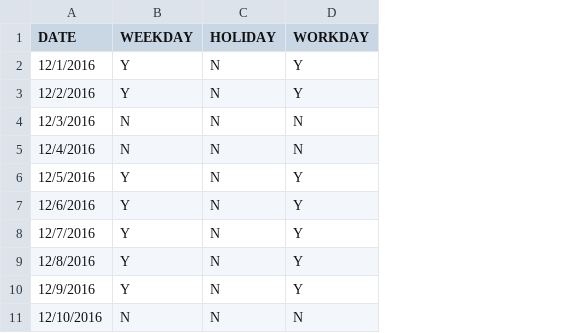
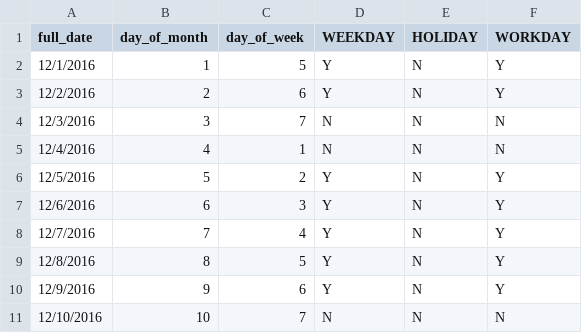
Before and after one commit to millerhoo/journey2-new-data-lake, a CSV file: workshops/journey2-new-data-lake/files/201612-holidays.csv, drawn as a sheet; only a part is shown; the diff names each change by its address in the sheet, - before the commit and + after, or states it on an @@ line.

```diff
--- a/workshops/journey2-new-data-lake/files/201612-holidays.csv
+++ b/workshops/journey2-new-data-lake/files/201612-holidays.csv
+column B (day_of_month), rows 2-11: 1 | 2 | 3 | 4 | 5 | 6 | 7 | 8 | 9 | 10
+column C (day_of_week), rows 2-11: 5 | 6 | 7 | 1 | 2 | 3 | 4 | 5 | 6 | 7
-A1: DATE
+A1: full_date
```
Also changed, not shown: 5 other files.
